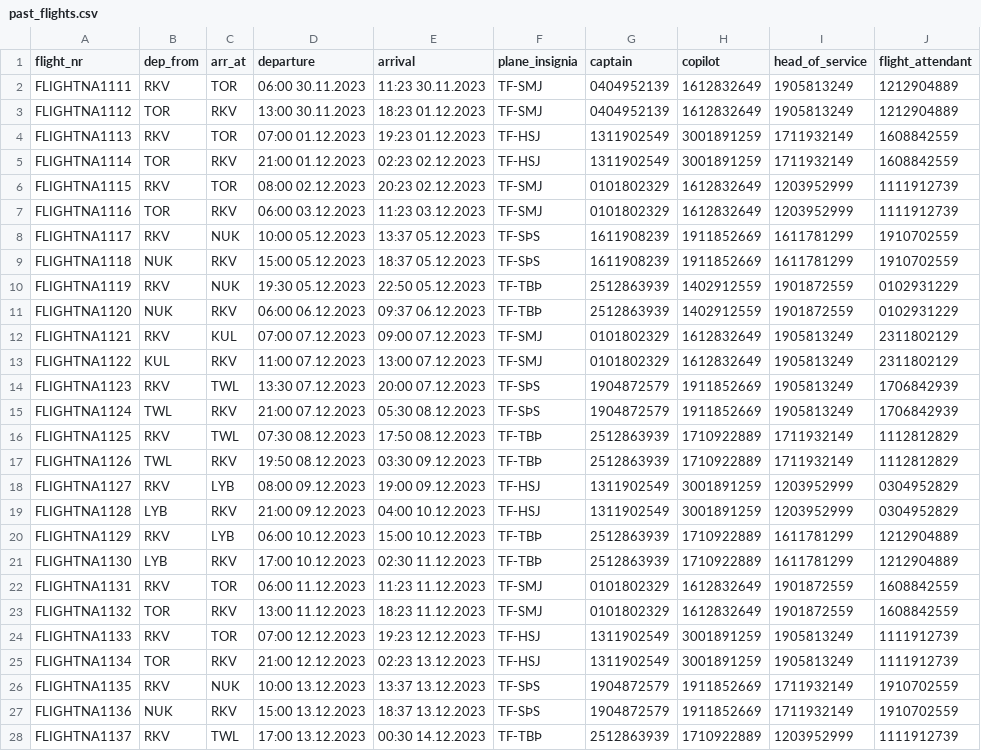
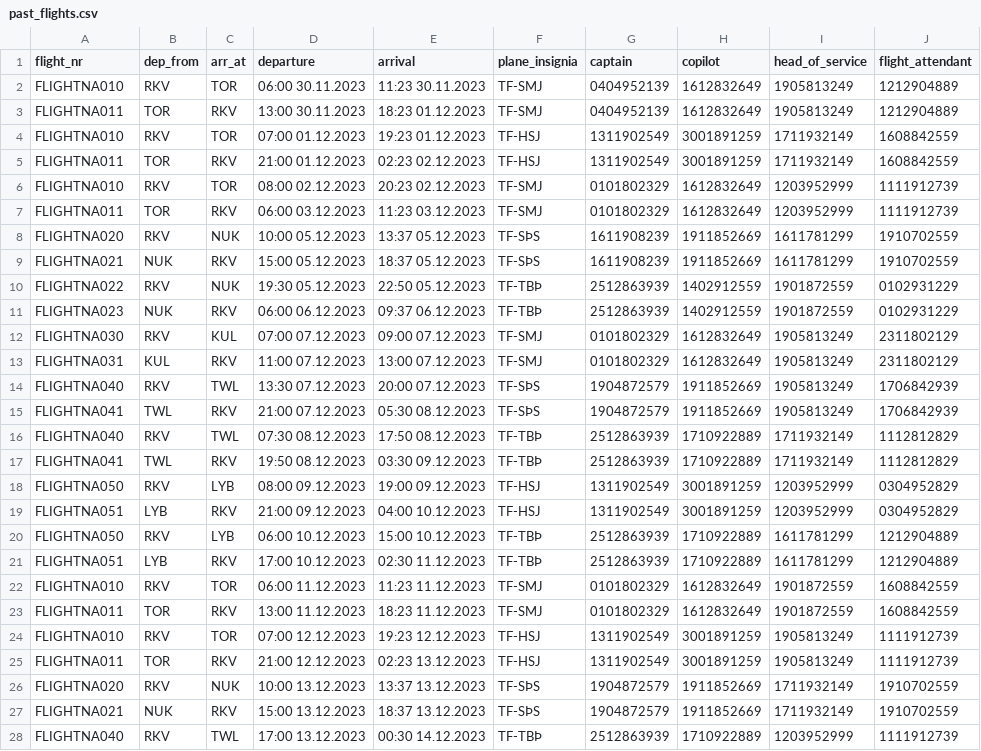
Before and after one commit to Jonsi30/verklegt_namskeid1_2023_h41, a CSV file: Files/past_flights.csv, drawn as a sheet; only a part is shown; the diff covers the shown part only.

Commit message:
flightlist

```diff
--- a/Files/past_flights.csv
+++ b/Files/past_flights.csv
@@ -1,28 +1,28 @@
 flight_nr,dep_from,arr_at,departure,arrival,plane_insignia,captain,copilot,head_of_service,flight_attendant
-FLIGHTNA1111,RKV,TOR,06:00 30.11.2023,11:23 30.11.2023,TF-SMJ,0404952139,1612832649,1905813249,1212904889
-FLIGHTNA1112,TOR,RKV,13:00 30.11.2023,18:23 01.12.2023,TF-SMJ,0404952139,1612832649,1905813249,1212904889
-FLIGHTNA1113,RKV,TOR,07:00 01.12.2023,19:23 01.12.2023,TF-HSJ,1311902549,3001891259,1711932149,1608842559
-FLIGHTNA1114,TOR,RKV,21:00 01.12.2023,02:23 02.12.2023,TF-HSJ,1311902549,3001891259,1711932149,1608842559
-FLIGHTNA1115,RKV,TOR,08:00 02.12.2023,20:23 02.12.2023,TF-SMJ,0101802329,1612832649,1203952999,1111912739
-FLIGHTNA1116,TOR,RKV,06:00 03.12.2023,11:23 03.12.2023,TF-SMJ,0101802329,1612832649,1203952999,1111912739
-FLIGHTNA1117,RKV,NUK,10:00 05.12.2023,13:37 05.12.2023,TF-SÞS,1611908239,1911852669,1611781299,1910702559
-FLIGHTNA1118,NUK,RKV,15:00 05.12.2023,18:37 05.12.2023,TF-SÞS,1611908239,1911852669,1611781299,1910702559
-FLIGHTNA1119,RKV,NUK,19:30 05.12.2023,22:50 05.12.2023,TF-TBÞ,2512863939,1402912559,1901872559,0102931229
-FLIGHTNA1120,NUK,RKV,06:00 06.12.2023,09:37 06.12.2023,TF-TBÞ,2512863939,1402912559,1901872559,0102931229
-FLIGHTNA1121,RKV,KUL,07:00 07.12.2023,09:00 07.12.2023,TF-SMJ,0101802329,1612832649,1905813249,2311802129
-FLIGHTNA1122,KUL,RKV,11:00 07.12.2023,13:00 07.12.2023,TF-SMJ,0101802329,1612832649,1905813249,2311802129
-FLIGHTNA1123,RKV,TWL,13:30 07.12.2023,20:00 07.12.2023,TF-SÞS,1904872579,1911852669,1905813249,1706842939
-FLIGHTNA1124,TWL,RKV,21:00 07.12.2023,05:30 08.12.2023,TF-SÞS,1904872579,1911852669,1905813249,1706842939
-FLIGHTNA1125,RKV,TWL,07:30 08.12.2023,17:50 08.12.2023,TF-TBÞ,2512863939,1710922889,1711932149,1112812829
-FLIGHTNA1126,TWL,RKV,19:50 08.12.2023,03:30 09.12.2023,TF-TBÞ,2512863939,1710922889,1711932149,1112812829
-FLIGHTNA1127,RKV,LYB,08:00 09.12.2023,19:00 09.12.2023,TF-HSJ,1311902549,3001891259,1203952999,0304952829
-FLIGHTNA1128,LYB,RKV,21:00 09.12.2023,04:00 10.12.2023,TF-HSJ,1311902549,3001891259,1203952999,0304952829
-FLIGHTNA1129,RKV,LYB,06:00 10.12.2023,15:00 10.12.2023,TF-TBÞ,2512863939,1710922889,1611781299,1212904889
-FLIGHTNA1130,LYB,RKV,17:00 10.12.2023,02:30 11.12.2023,TF-TBÞ,2512863939,1710922889,1611781299,1212904889
-FLIGHTNA1131,RKV,TOR,06:00 11.12.2023,11:23 11.12.2023,TF-SMJ,0101802329,1612832649,1901872559,1608842559
-FLIGHTNA1132,TOR,RKV,13:00 11.12.2023,18:23 11.12.2023,TF-SMJ,0101802329,1612832649,1901872559,1608842559
-FLIGHTNA1133,RKV,TOR,07:00 12.12.2023,19:23 12.12.2023,TF-HSJ,1311902549,3001891259,1905813249,1111912739
-FLIGHTNA1134,TOR,RKV,21:00 12.12.2023,02:23 13.12.2023,TF-HSJ,1311902549,3001891259,1905813249,1111912739
-FLIGHTNA1135,RKV,NUK,10:00 13.12.2023,13:37 13.12.2023,TF-SÞS,1904872579,1911852669,1711932149,1910702559
-FLIGHTNA1136,NUK,RKV,15:00 13.12.2023,18:37 13.12.2023,TF-SÞS,1904872579,1911852669,1711932149,1910702559
-FLIGHTNA1137,RKV,TWL,17:00 13.12.2023,00:30 14.12.2023,TF-TBÞ,2512863939,1710922889,1203952999,1111912739
+FLIGHTNA010,RKV,TOR,06:00 30.11.2023,11:23 30.11.2023,TF-SMJ,0404952139,1612832649,1905813249,1212904889
+FLIGHTNA011,TOR,RKV,13:00 30.11.2023,18:23 01.12.2023,TF-SMJ,0404952139,1612832649,1905813249,1212904889
+FLIGHTNA010,RKV,TOR,07:00 01.12.2023,19:23 01.12.2023,TF-HSJ,1311902549,3001891259,1711932149,1608842559
+FLIGHTNA011,TOR,RKV,21:00 01.12.2023,02:23 02.12.2023,TF-HSJ,1311902549,3001891259,1711932149,1608842559
+FLIGHTNA010,RKV,TOR,08:00 02.12.2023,20:23 02.12.2023,TF-SMJ,0101802329,1612832649,1203952999,1111912739
+FLIGHTNA011,TOR,RKV,06:00 03.12.2023,11:23 03.12.2023,TF-SMJ,0101802329,1612832649,1203952999,1111912739
+FLIGHTNA020,RKV,NUK,10:00 05.12.2023,13:37 05.12.2023,TF-SÞS,1611908239,1911852669,1611781299,1910702559
+FLIGHTNA021,NUK,RKV,15:00 05.12.2023,18:37 05.12.2023,TF-SÞS,1611908239,1911852669,1611781299,1910702559
+FLIGHTNA022,RKV,NUK,19:30 05.12.2023,22:50 05.12.2023,TF-TBÞ,2512863939,1402912559,1901872559,0102931229
+FLIGHTNA023,NUK,RKV,06:00 06.12.2023,09:37 06.12.2023,TF-TBÞ,2512863939,1402912559,1901872559,0102931229
+FLIGHTNA030,RKV,KUL,07:00 07.12.2023,09:00 07.12.2023,TF-SMJ,0101802329,1612832649,1905813249,2311802129
+FLIGHTNA031,KUL,RKV,11:00 07.12.2023,13:00 07.12.2023,TF-SMJ,0101802329,1612832649,1905813249,2311802129
+FLIGHTNA040,RKV,TWL,13:30 07.12.2023,20:00 07.12.2023,TF-SÞS,1904872579,1911852669,1905813249,1706842939
+FLIGHTNA041,TWL,RKV,21:00 07.12.2023,05:30 08.12.2023,TF-SÞS,1904872579,1911852669,1905813249,1706842939
+FLIGHTNA040,RKV,TWL,07:30 08.12.2023,17:50 08.12.2023,TF-TBÞ,2512863939,1710922889,1711932149,1112812829
+FLIGHTNA041,TWL,RKV,19:50 08.12.2023,03:30 09.12.2023,TF-TBÞ,2512863939,1710922889,1711932149,1112812829
+FLIGHTNA050,RKV,LYB,08:00 09.12.2023,19:00 09.12.2023,TF-HSJ,1311902549,3001891259,1203952999,0304952829
+FLIGHTNA051,LYB,RKV,21:00 09.12.2023,04:00 10.12.2023,TF-HSJ,1311902549,3001891259,1203952999,0304952829
+FLIGHTNA050,RKV,LYB,06:00 10.12.2023,15:00 10.12.2023,TF-TBÞ,2512863939,1710922889,1611781299,1212904889
+FLIGHTNA051,LYB,RKV,17:00 10.12.2023,02:30 11.12.2023,TF-TBÞ,2512863939,1710922889,1611781299,1212904889
+FLIGHTNA010,RKV,TOR,06:00 11.12.2023,11:23 11.12.2023,TF-SMJ,0101802329,1612832649,1901872559,1608842559
+FLIGHTNA011,TOR,RKV,13:00 11.12.2023,18:23 11.12.2023,TF-SMJ,0101802329,1612832649,1901872559,1608842559
+FLIGHTNA010,RKV,TOR,07:00 12.12.2023,19:23 12.12.2023,TF-HSJ,1311902549,3001891259,1905813249,1111912739
+FLIGHTNA011,TOR,RKV,21:00 12.12.2023,02:23 13.12.2023,TF-HSJ,1311902549,3001891259,1905813249,1111912739
+FLIGHTNA020,RKV,NUK,10:00 13.12.2023,13:37 13.12.2023,TF-SÞS,1904872579,1911852669,1711932149,1910702559
+FLIGHTNA021,NUK,RKV,15:00 13.12.2023,18:37 13.12.2023,TF-SÞS,1904872579,1911852669,1711932149,1910702559
+FLIGHTNA040,RKV,TWL,17:00 13.12.2023,00:30 14.12.2023,TF-TBÞ,2512863939,1710922889,1203952999,1111912739
```
Also changed, not shown: 3 edited cells elsewhere in this file.
